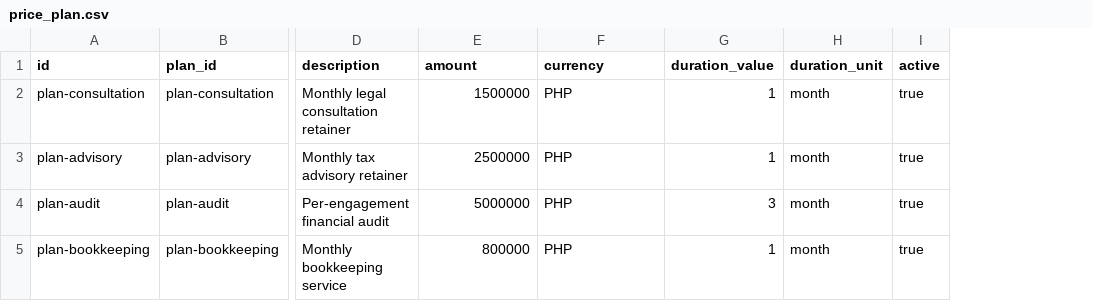
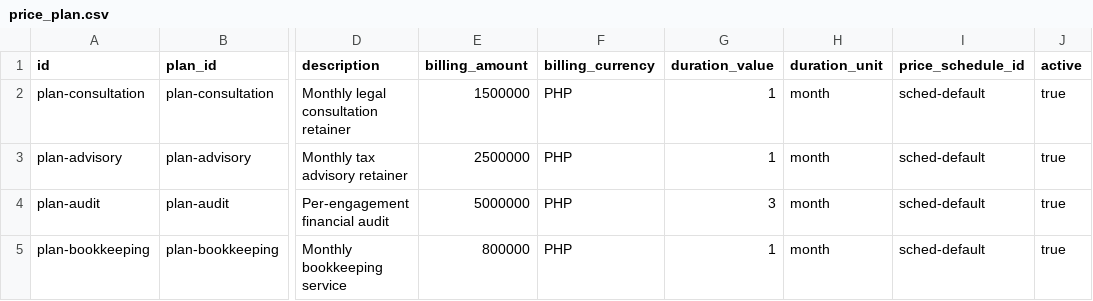
Before and after one commit to erniealice/copya, a CSV file: seeds/professional/price_plan.csv, drawn as a sheet; only a part is shown, gaps mark what is left out; the diff names each change by its address in the sheet, - before the commit and + after, or states it on an @@ line.

Commit message:
20260425: Add price_schedule seeds and update price_plan/user seeds with pricing unification fields
- Add price_schedule InsertOrder to golang/v1/types.go
- Add timezone column to user.csv (Asia/Manila for all users)
- Rename price_plan fields: amount→billing_amount, currency→billing_currency
- Add price_schedule_id reference to both professional and service price_plan seeds
- Create price_schedule.csv seeds for professional and service with default schedule

```diff
--- a/seeds/professional/price_plan.csv
+++ b/seeds/professional/price_plan.csv
+column I (price_schedule_id), rows 2-5: all sched-default
-E1: amount
+E1: billing_amount
-F1: currency
+F1: billing_currency
```
Also changed, not shown: seeds/common/user.csv, seeds/service/price_plan.csv, 3 other files.
